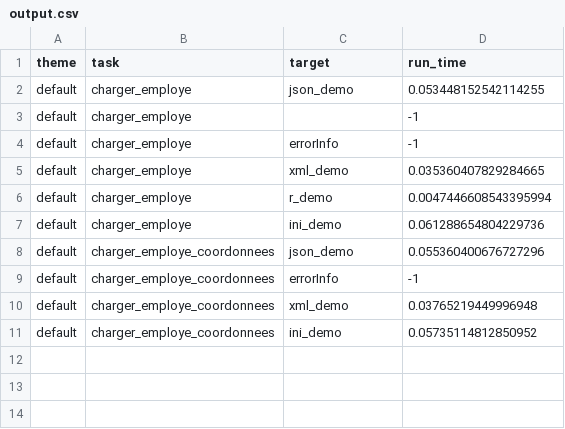
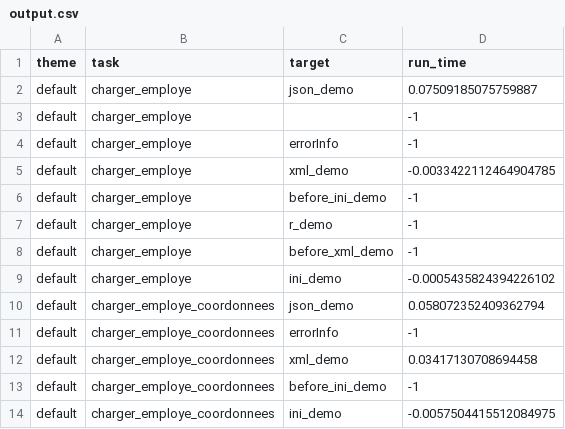
Before and after one commit to AlexisLenoir/Benchtrack, a CSV file: ConfigFichier/output.csv, drawn as a sheet.

Commit message:
before test

```diff
--- a/ConfigFichier/output.csv
+++ b/ConfigFichier/output.csv
@@ -1,11 +1,14 @@
 theme,task,target,run_time
-default,charger_employe,json_demo,0.053448152542114255
+default,charger_employe,json_demo,0.07509185075759887
 default,charger_employe,,-1
 default,charger_employe,errorInfo,-1
-default,charger_employe,xml_demo,0.035360407829284665
-default,charger_employe,r_demo,0.0047446608543395994
-default,charger_employe,ini_demo,0.061288654804229736
-default,charger_employe_coordonnees,json_demo,0.055360400676727296
+default,charger_employe,xml_demo,-0.0033422112464904785
+default,charger_employe,before_ini_demo,-1
+default,charger_employe,r_demo,-1
+default,charger_employe,before_xml_demo,-1
+default,charger_employe,ini_demo,-0.0005435824394226102
+default,charger_employe_coordonnees,json_demo,0.058072352409362794
 default,charger_employe_coordonnees,errorInfo,-1
-default,charger_employe_coordonnees,xml_demo,0.03765219449996948
-default,charger_employe_coordonnees,ini_demo,0.05735114812850952
+default,charger_employe_coordonnees,xml_demo,0.03417130708694458
+default,charger_employe_coordonnees,before_ini_demo,-1
+default,charger_employe_coordonnees,ini_demo,-0.0057504415512084975
```
Also changed, not shown: 2 other files.
